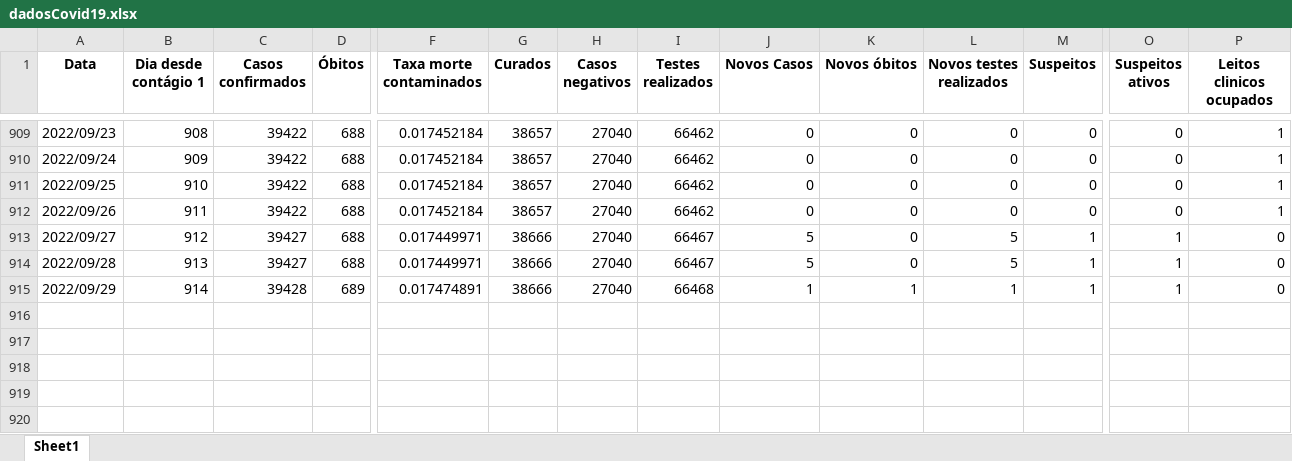
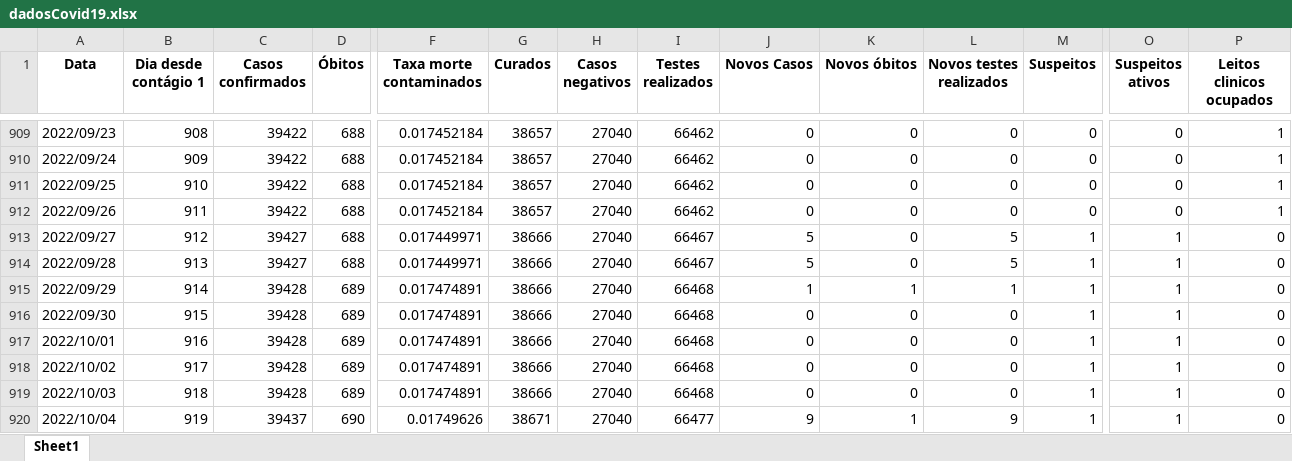
Before and after one commit to MogiOpenData/dados_gerais_covid_vacinacao, an Excel workbook: dadosCovid19.xlsx, sheet Sheet1, drawn as a sheet; only a part is shown, gaps mark what is left out; values as stored, in another font and other column widths than the file's, no borders; rows hold the shown columns only; the diff names each change by its address in the sheet, - before the commit and + after, or states it on an @@ line.

```diff
--- a/dadosCovid19.xlsx (sheet Sheet1)
+++ b/dadosCovid19.xlsx (sheet Sheet1)
+row 916: 2022/09/30 | 915 | 39428 | 689 | 0.017474891 | 38666 | 27040 | 66468 | 0 | 0 | 0 | 1 | 1 | 0
+row 917: 2022/10/01 | 916 | 39428 | 689 | 0.017474891 | 38666 | 27040 | 66468 | 0 | 0 | 0 | 1 | 1 | 0
+row 918: 2022/10/02 | 917 | 39428 | 689 | 0.017474891 | 38666 | 27040 | 66468 | 0 | 0 | 0 | 1 | 1 | 0
+row 919: 2022/10/03 | 918 | 39428 | 689 | 0.017474891 | 38666 | 27040 | 66468 | 0 | 0 | 0 | 1 | 1 | 0
+row 920: 2022/10/04 | 919 | 39437 | 690 | 0.01749626 | 38671 | 27040 | 66477 | 9 | 1 | 9 | 1 | 1 | 0
```
Also changed, not shown: dadosIsolamento.xlsx, 3 other files.
